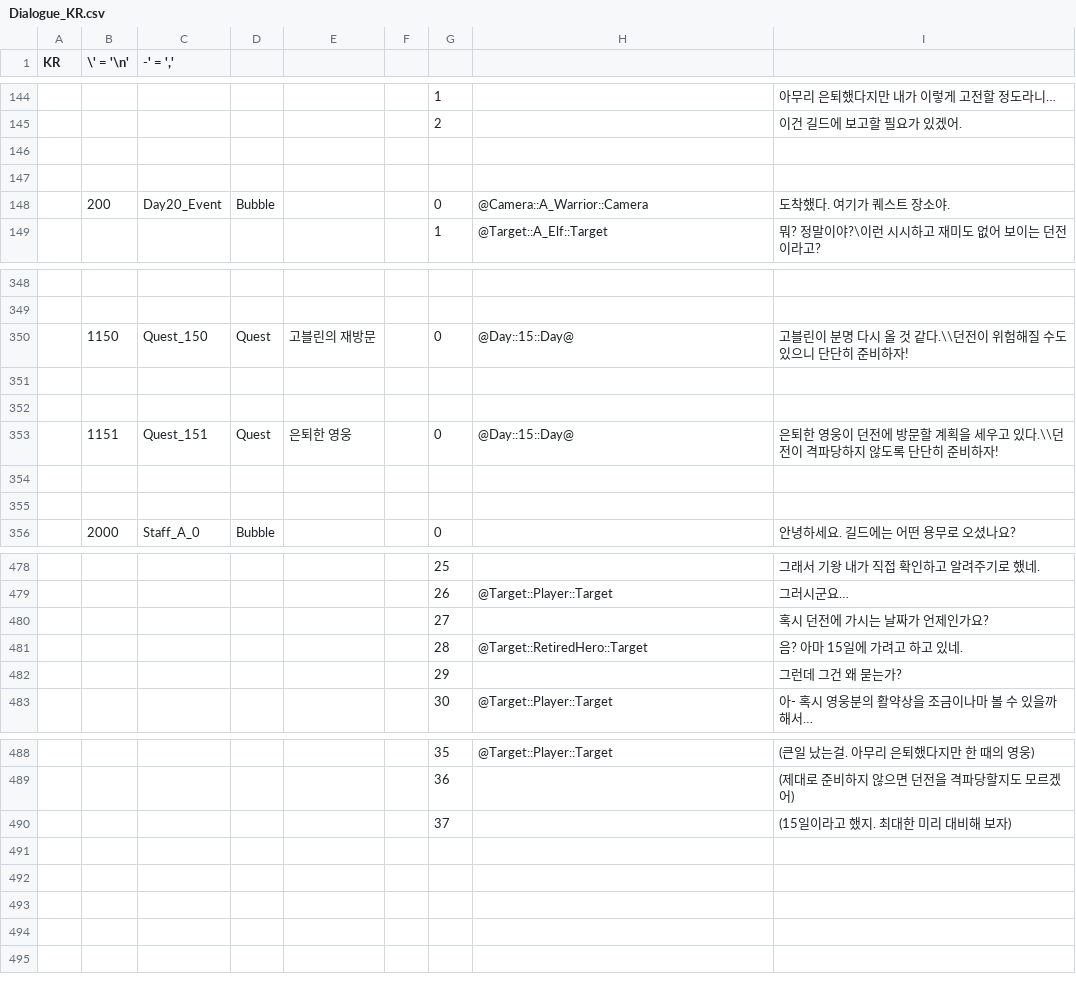
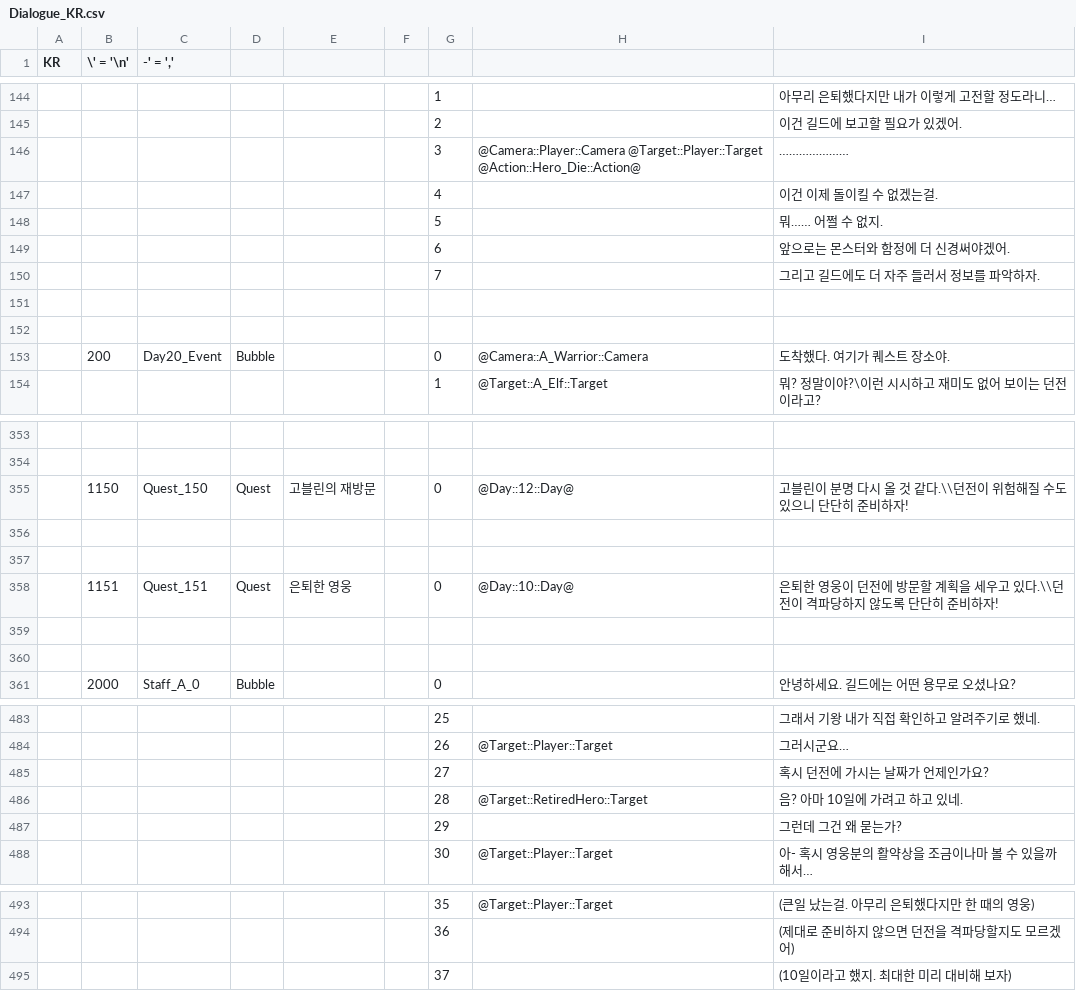
Before and after one commit to soos2075/Project_DM, a CSV file: DeongeonManagement/Assets/Data/Dialogue/Dialogue_KR.csv, drawn as a sheet; only a part is shown, gaps mark what is left out; addresses are those after the commit; the diff names each change by its address in the sheet, - before the commit and + after, or states it on an @@ line.

```diff
--- a/DeongeonManagement/Assets/Data/Dialogue/Dialogue_KR.csv
+++ b/DeongeonManagement/Assets/Data/Dialogue/Dialogue_KR.csv
+row 146:  |  |  |  |  |  | 3 | @Camera::Player::Camera @Target::Player::Target @Action::Hero_Die::Action@ | …………………
+row 147:  |  |  |  |  |  | 4 |  | 이건 이제 돌이킬 수 없겠는걸.
+row 148:  |  |  |  |  |  | 5 |  | 뭐…… 어쩔 수 없지.
+row 149:  |  |  |  |  |  | 6 |  | 앞으로는 몬스터와 함정에 더 신경써야겠어.
+row 150:  |  |  |  |  |  | 7 |  | 그리고 길드에도 더 자주 들러서 정보를 파악하자.
-H355: @Day::15::Day@
+H355: @Day::12::Day@
-H358: @Day::15::Day@
+H358: @Day::10::Day@
-I486: 음? 아마 15일에 가려고 하고 있네.
+I486: 음? 아마 10일에 가려고 하고 있네.
-I495: (15일이라고 했지. 최대한 미리 대비해 보자)
+I495: (10일이라고 했지. 최대한 미리 대비해 보자)
```
Also changed, not shown: DeongeonManagement/Assets/Data/Dialogue/Dialogue_EN.csv, DeongeonManagement/Assets/Data/Dialogue/Dialogue_JP.csv, 8 other files.
